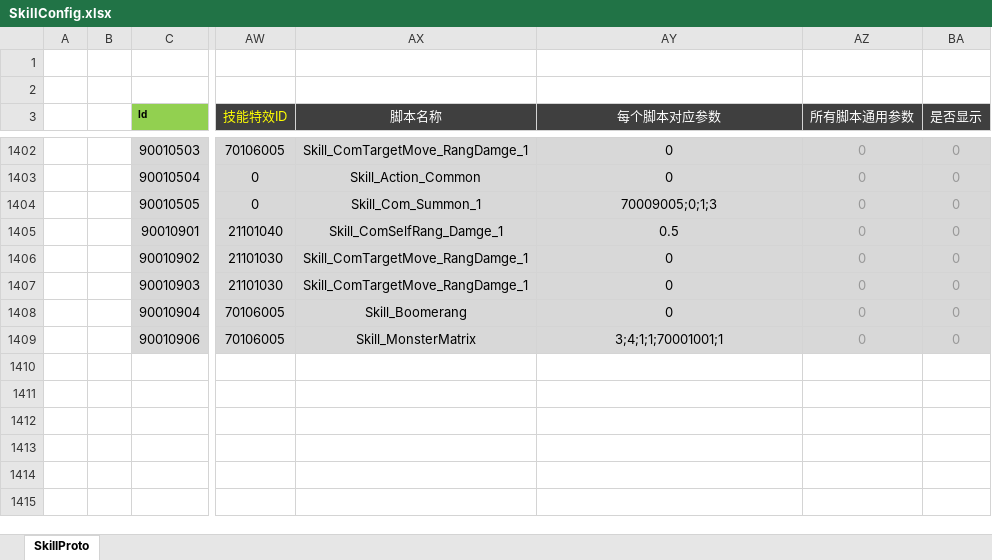
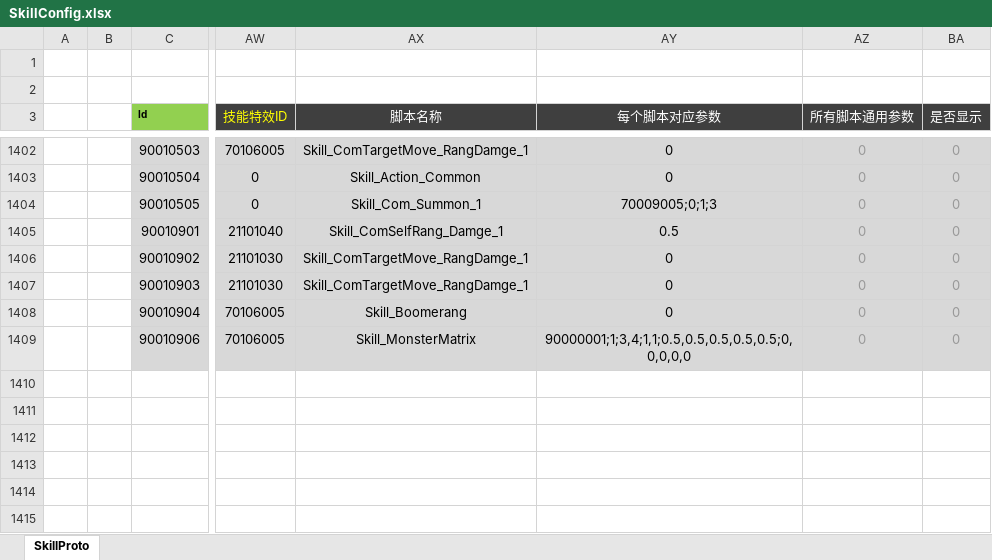
Before and after one commit to csyinghuochong/weijing, an Excel workbook: Excel/SkillConfig.xlsx, sheet SkillProto, drawn as a sheet; only a part is shown, gaps mark what is left out; values as stored, in another font and other column widths than the file's, no borders; the diff names each change by its address in the sheet, - before the commit and + after, or states it on an @@ line.

```diff
--- a/Excel/SkillConfig.xlsx (sheet SkillProto)
+++ b/Excel/SkillConfig.xlsx (sheet SkillProto)
-AY1409 (每个脚本对应参数): 3;4;1;1;70001001;1
+AY1409 (每个脚本对应参数): 90000001;1;3,4;1,1;0.5,0.5,0.5,0.5,0.5;0,0,0,0,0
```
Also changed, not shown: 9 other files.
